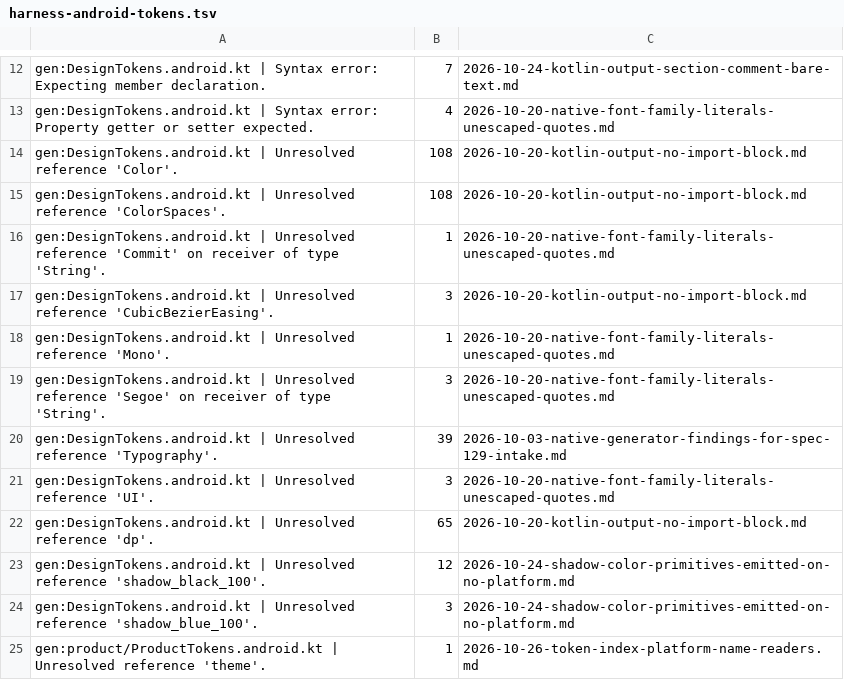
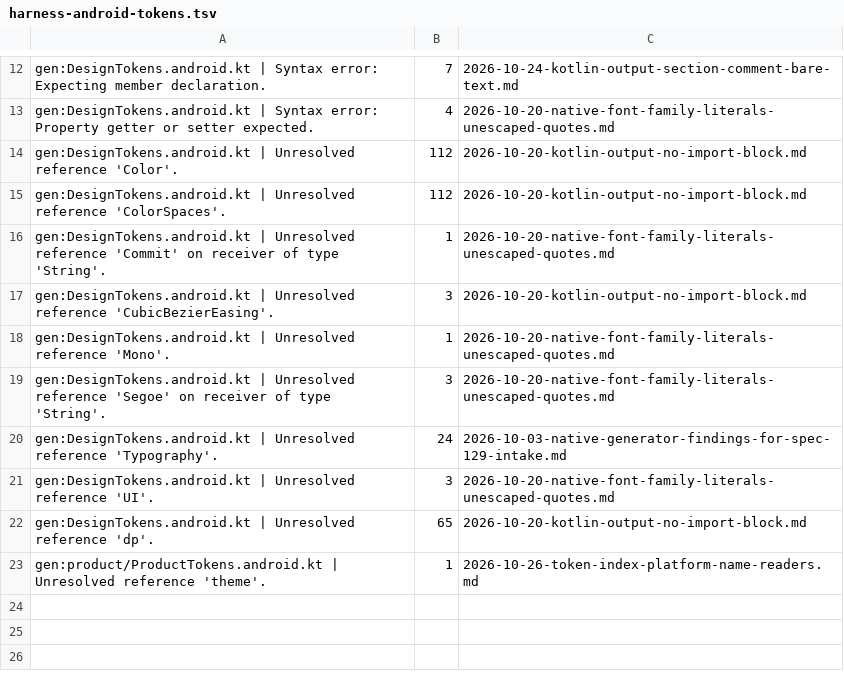
Before and after one commit to 3fn/DesignerPunk, a TSV file: harness/expected/harness-android-tokens.tsv, drawn as a sheet; only a part is shown, gaps mark what is left out.

```diff
--- a/harness/expected/harness-android-tokens.tsv
+++ b/harness/expected/harness-android-tokens.tsv
@@ -13,4 +13,4 @@ gen:DesignTokens.android.kt | Syntax error: Expecting member declaration.	7	2026
 gen:DesignTokens.android.kt | Syntax error: Property getter or setter expected.	4	2026-10-20-native-font-family-literals-unescaped-quotes.md
-gen:DesignTokens.android.kt | Unresolved reference 'Color'.	108	2026-10-20-kotlin-output-no-import-block.md
-gen:DesignTokens.android.kt | Unresolved reference 'ColorSpaces'.	108	2026-10-20-kotlin-output-no-import-block.md
+gen:DesignTokens.android.kt | Unresolved reference 'Color'.	112	2026-10-20-kotlin-output-no-import-block.md
+gen:DesignTokens.android.kt | Unresolved reference 'ColorSpaces'.	112	2026-10-20-kotlin-output-no-import-block.md
 gen:DesignTokens.android.kt | Unresolved reference 'Commit' on receiver of type 'String'.	1	2026-10-20-native-font-family-literals-unescaped-quotes.md
@@ -19,7 +19,5 @@ gen:DesignTokens.android.kt | Unresolved reference 'Mono'.	1	2026-10-20-native-f
 gen:DesignTokens.android.kt | Unresolved reference 'Segoe' on receiver of type 'String'.	3	2026-10-20-native-font-family-literals-unescaped-quotes.md
-gen:DesignTokens.android.kt | Unresolved reference 'Typography'.	39	2026-10-03-native-generator-findings-for-spec-129-intake.md
+gen:DesignTokens.android.kt | Unresolved reference 'Typography'.	24	2026-10-03-native-generator-findings-for-spec-129-intake.md
 gen:DesignTokens.android.kt | Unresolved reference 'UI'.	3	2026-10-20-native-font-family-literals-unescaped-quotes.md
 gen:DesignTokens.android.kt | Unresolved reference 'dp'.	65	2026-10-20-kotlin-output-no-import-block.md
-gen:DesignTokens.android.kt | Unresolved reference 'shadow_black_100'.	12	2026-10-24-shadow-color-primitives-emitted-on-no-platform.md
-gen:DesignTokens.android.kt | Unresolved reference 'shadow_blue_100'.	3	2026-10-24-shadow-color-primitives-emitted-on-no-platform.md
 gen:product/ProductTokens.android.kt | Unresolved reference 'theme'.	1	2026-10-26-token-index-platform-name-readers.md
```
Also changed, not shown: harness/expected/harness-android-components.tsv, harness/expected/harness-ios-tokens.tsv, 1 other file.
